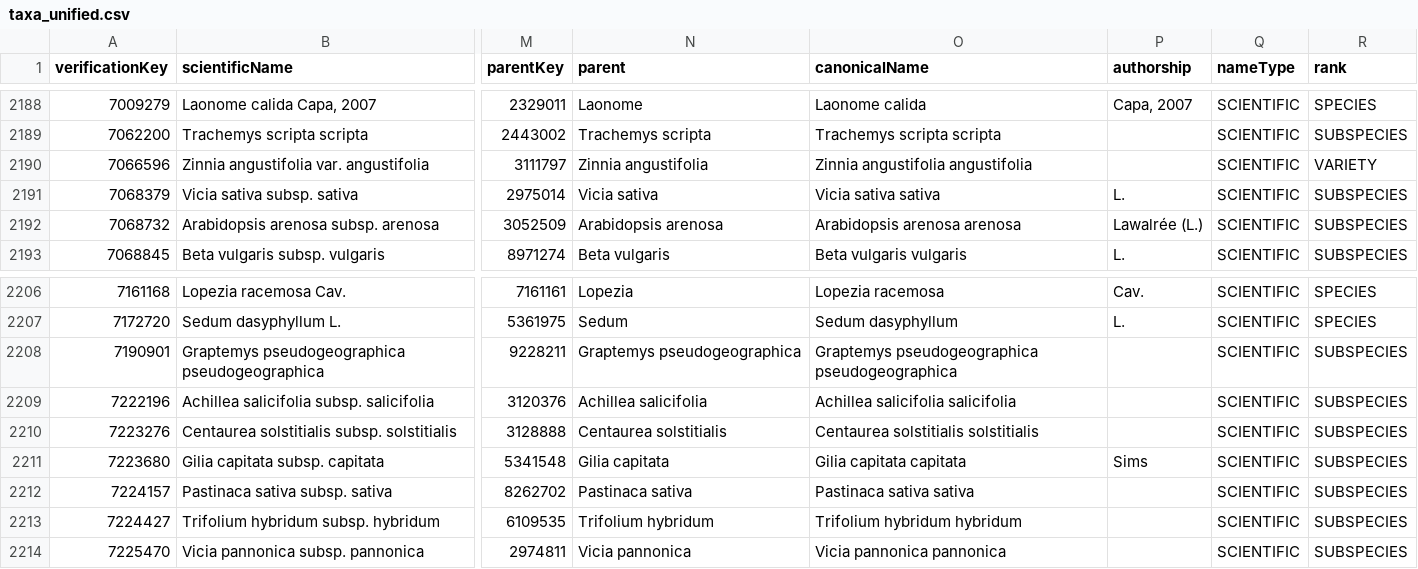
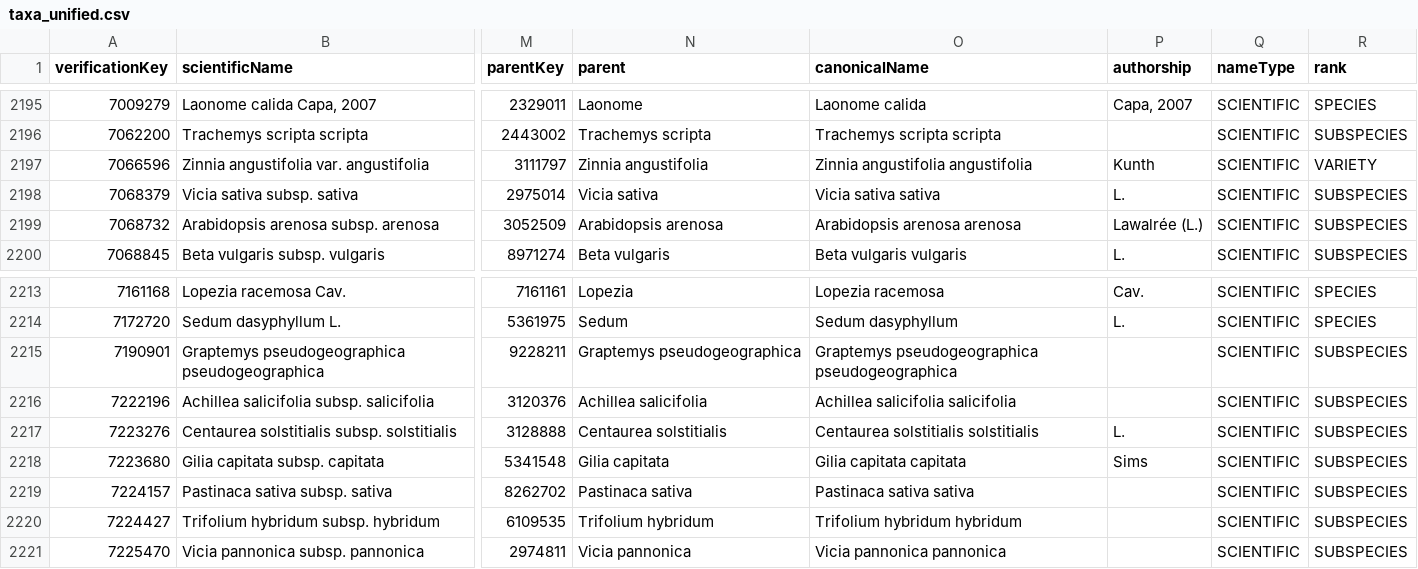
Before and after one commit to trias-project/unified-checklist, a CSV file: data/interim/taxa_unified.csv, drawn as a sheet; only a part is shown, gaps mark what is left out; addresses are those after the commit; the diff covers the shown part only; the diff names each change by its address in the sheet, - before the commit and + after, or states it on an @@ line.

```diff
--- a/data/interim/taxa_unified.csv
+++ b/data/interim/taxa_unified.csv
-P2197 (authorship): (empty)
+P2197 (authorship): Kunth
-P2217 (authorship): (empty)
+P2217 (authorship): L.
```
Also changed, not shown: 8 added rows and 23 edited cells elsewhere in this file, data/interim/distributions_unified.csv, data/interim/taxa_with_verification.csv, 2 other files.
